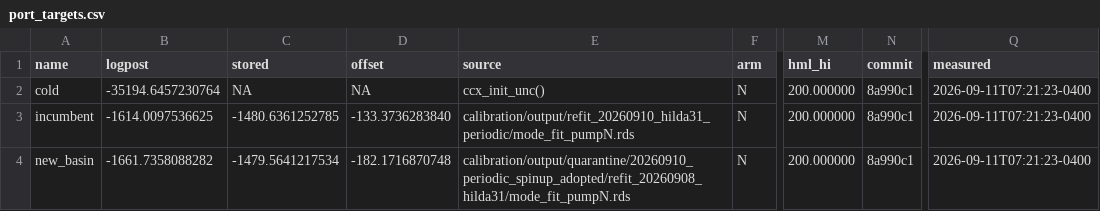
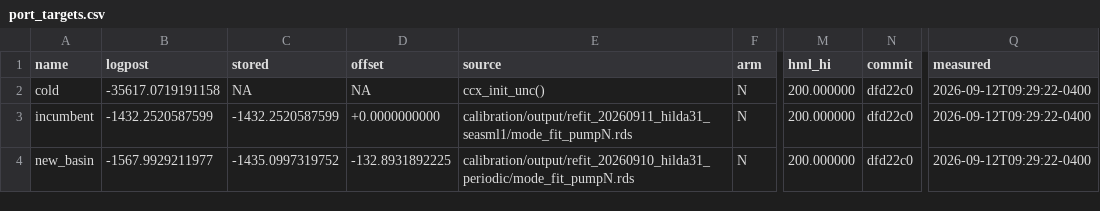
Before and after one commit to msarofim/CarbonCycleEmulator, a CSV file: calibration/torch/port_targets.csv, drawn as a sheet; only a part is shown, gaps mark what is left out; the diff names each change by its address in the sheet, - before the commit and + after, or states it on an @@ line.

```diff
--- a/calibration/torch/port_targets.csv
+++ b/calibration/torch/port_targets.csv
-B2 (logpost): -35194.6457230764
+B2 (logpost): -35617.0719191158
-N2:N4 (commit): 8a990c1
+N2:N4 (commit): dfd22c0
-Q2:Q4 (measured): 2026-09-11T07:21:23-0400
+Q2:Q4 (measured): 2026-09-12T09:29:22-0400
-B3 (logpost): -1614.0097536625
+B3 (logpost): -1432.2520587599
-C3 (stored): -1480.6361252785
+C3 (stored): -1432.2520587599
-D3 (offset): -133.3736283840
+D3 (offset): +0.0000000000
-E3 (source): calibration/output/refit_20260910_hilda31_periodic/mode_fit_pumpN.rds
+E3 (source): calibration/output/refit_20260911_hilda31_seasml1/mode_fit_pumpN.rds
-B4 (logpost): -1661.7358088282
+B4 (logpost): -1567.9929211977
-C4 (stored): -1479.5641217534
+C4 (stored): -1435.0997319752
-D4 (offset): -182.1716870748
+D4 (offset): -132.8931892225
-E4 (source): calibration/output/quarantine/20260910_periodic_spinup_adopted/refit_20260908_hilda31/mode_fit_pumpN.rds
+E4 (source): calibration/output/refit_20260910_hilda31_periodic/mode_fit_pumpN.rds
```
Also changed, not shown: 14 other files.
